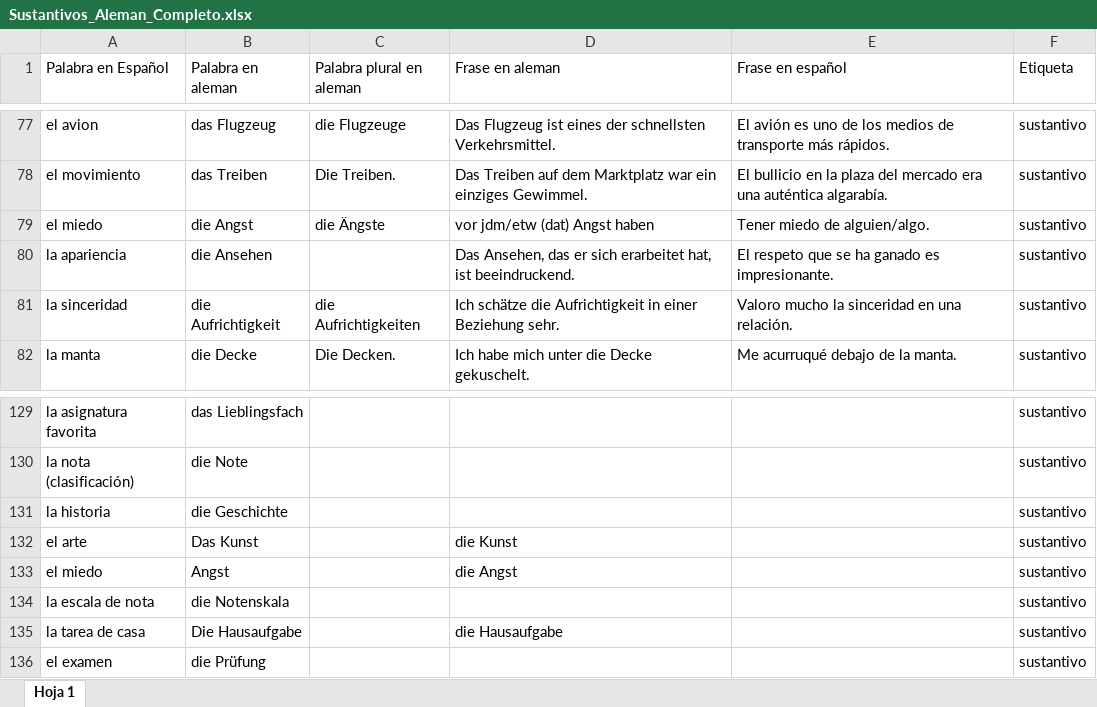
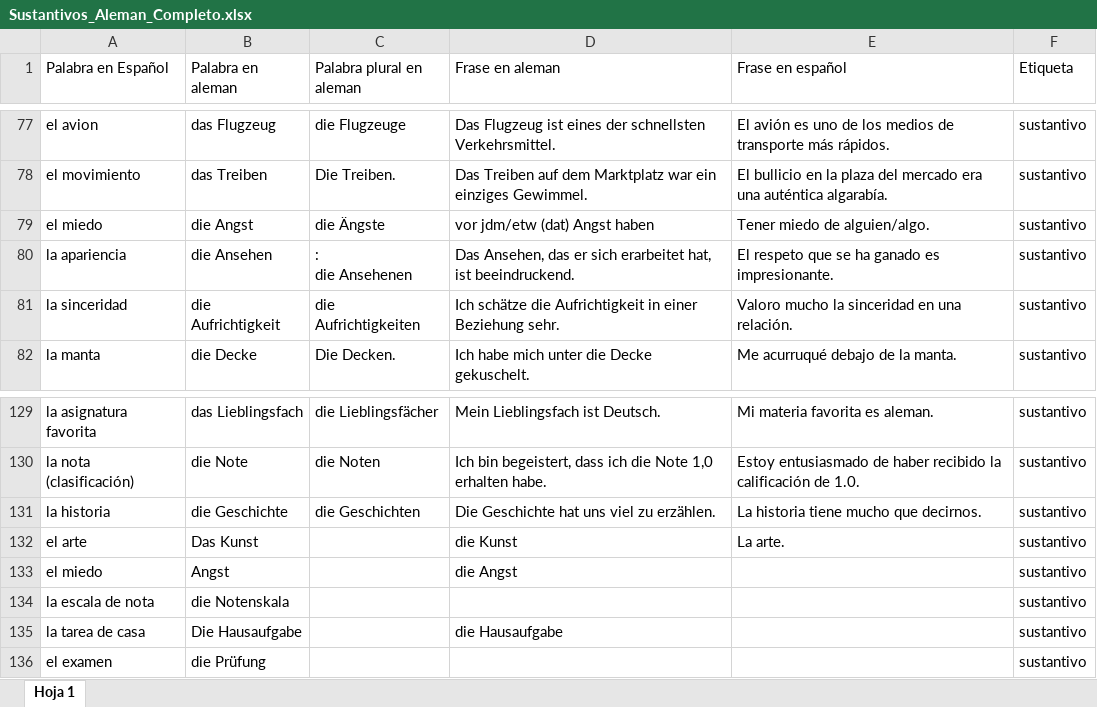
Before and after one commit to danieljaime17/Anki_Python_ChatGPT, an Excel workbook: Sustantivos_Aleman_Completo.xlsx, sheet Hoja 1, drawn as a sheet; only a part is shown, gaps mark what is left out; values as stored, in another font and other column widths than the file's, no borders; ↵ is a line break in a cell; the diff covers the shown part only; the diff names each change by its address in the sheet, - before the commit and + after, or states it on an @@ line.

```diff
--- a/Sustantivos_Aleman_Completo.xlsx (sheet Hoja 1)
+++ b/Sustantivos_Aleman_Completo.xlsx (sheet Hoja 1)
-C80 (Palabra plural en aleman): (empty)
+C80 (Palabra plural en aleman): : ↵ die Ansehenen
-C129 (Palabra plural en aleman): (empty)
+C129 (Palabra plural en aleman): die Lieblingsfächer
-D129 (Frase en aleman): (empty)
+D129 (Frase en aleman): Mein Lieblingsfach ist Deutsch.
-E129 (Frase en español): (empty)
+E129 (Frase en español): Mi materia favorita es aleman.
-C130 (Palabra plural en aleman): (empty)
+C130 (Palabra plural en aleman): die Noten
-D130 (Frase en aleman): (empty)
+D130 (Frase en aleman): Ich bin begeistert, dass ich die Note 1,0 erhalten habe.
-E130 (Frase en español): (empty)
+E130 (Frase en español): Estoy entusiasmado de haber recibido la calificación de 1.0.
-C131 (Palabra plural en aleman): (empty)
+C131 (Palabra plural en aleman): die Geschichten
-D131 (Frase en aleman): (empty)
+D131 (Frase en aleman): Die Geschichte hat uns viel zu erzählen.
-E131 (Frase en español): (empty)
+E131 (Frase en español): La historia tiene mucho que decirnos.
-E132 (Frase en español): (empty)
+E132 (Frase en español): La arte.
```
Also changed, not shown: 31 edited cells elsewhere in this sheet, 1 other file.
